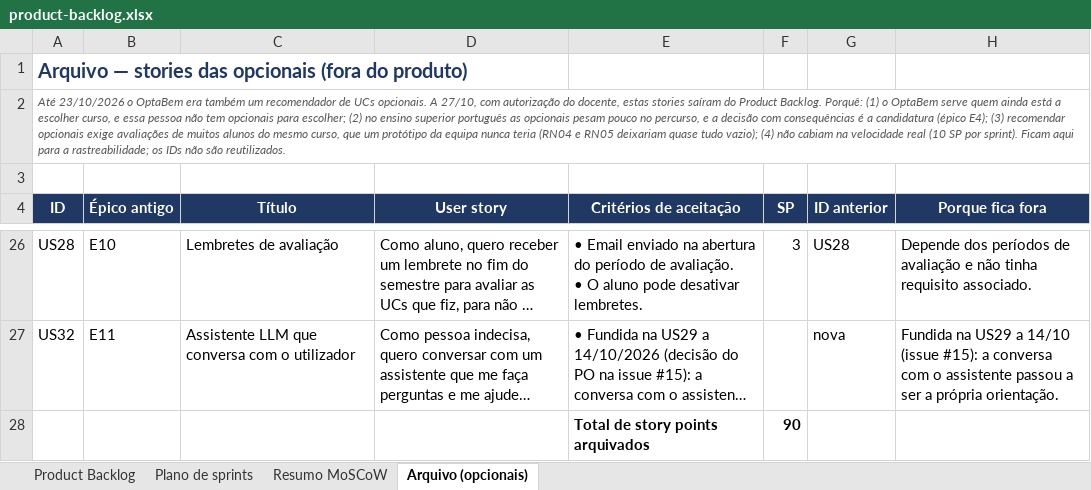
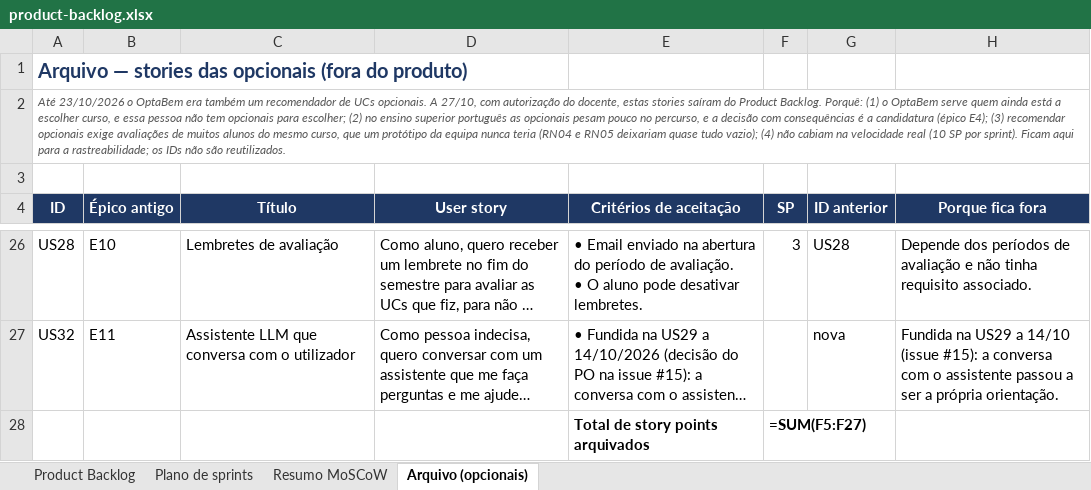
Before and after one commit to Simaooo27/recomendador-ucs-opcionais, an Excel workbook: docs/geral/product-backlog.xlsx, sheet Arquivo (opcionais), drawn as a sheet; only a part is shown, gaps mark what is left out; long unchanged cells end in …; values as stored, in another font and other column widths than the file's, no borders; formulas without a stored value are shown as written; charts and pictures not drawn; the diff names each change by its address in the sheet, - before the commit and + after, or states it on an @@ line.

```diff
--- a/docs/geral/product-backlog.xlsx (sheet Arquivo (opcionais))
+++ b/docs/geral/product-backlog.xlsx (sheet Arquivo (opcionais))
-F28 (SP): 90
+F28 (SP): =SUM(F5:F27)
```
Also changed, not shown: sheet Plano de sprints, sheet Product Backlog, sheet Resumo MoSCoW, charts or pictures, 4 other files.
